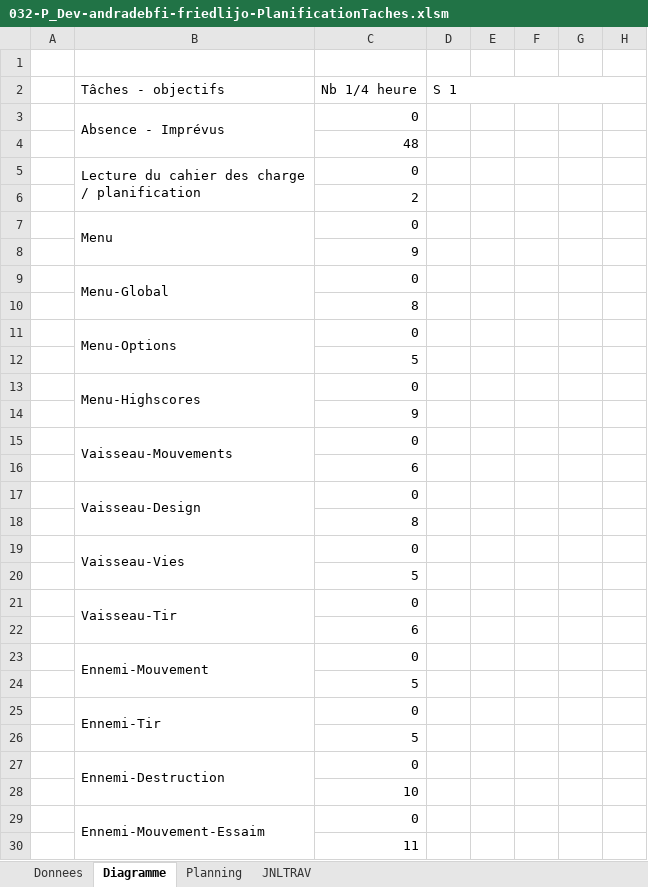
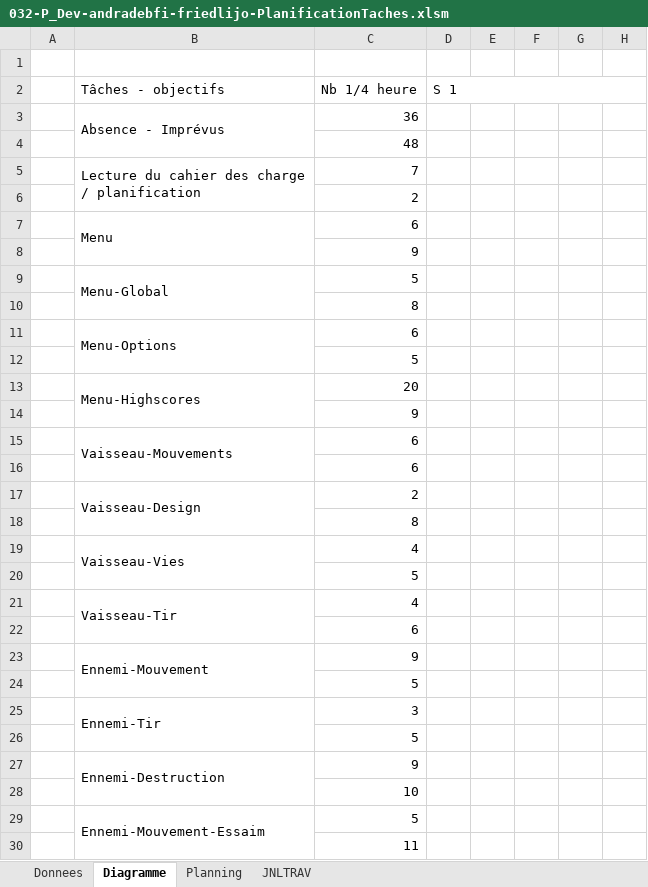
Before and after one commit to Marinlestylo/Despicyto, an Excel workbook: Filipe/032-P_Dev-andradebfi-friedlijo-PlanificationTaches.xlsm, sheet Diagramme, drawn as a sheet; only a part is shown; values as stored, in another font and other column widths than the file's, no cell formats; the diff covers the shown part only; the diff names each change by its address in the sheet, - before the commit and + after, or states it on an @@ line.

```diff
--- a/Filipe/032-P_Dev-andradebfi-friedlijo-PlanificationTaches.xlsm (sheet Diagramme)
+++ b/Filipe/032-P_Dev-andradebfi-friedlijo-PlanificationTaches.xlsm (sheet Diagramme)
-C3: 0
+C3: 36
-C5: 0
+C5: 7
-C7: 0
+C7: 6
-C9: 0
+C9: 5
-C11: 0
+C11: 6
-C13: 0
+C13: 20
-C15: 0
+C15: 6
-C17: 0
+C17: 2
-C19: 0
+C19: 4
-C21: 0
+C21: 4
-C23: 0
+C23: 9
-C25: 0
+C25: 3
-C27: 0
+C27: 9
-C29: 0
+C29: 5
```
Also changed, not shown: 11 edited cells elsewhere in this sheet, sheet Planning, cell formats, charts or pictures, 3 other files.
